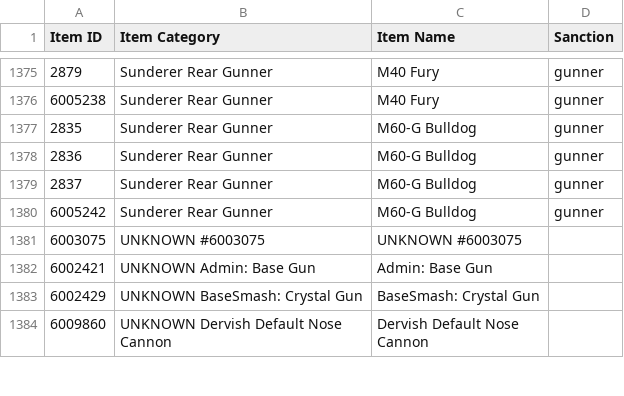
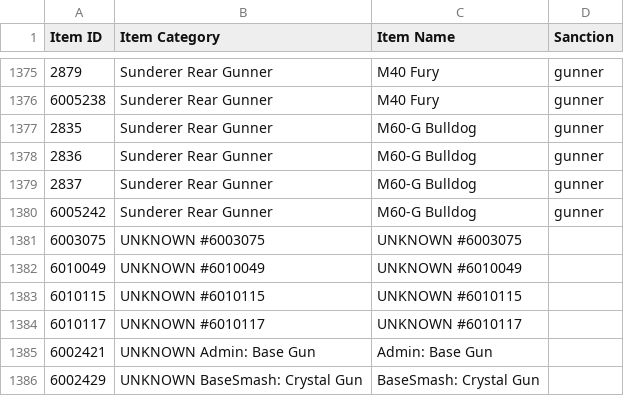
Before and after one commit to cooltrain7/Planetside-2-API-Tracker, a CSV file: Weapons/community-review/sanction-list.csv, drawn as a sheet; only a part is shown, gaps mark what is left out; the shorter side is filled out with more unchanged rows.

Commit message:
3 other newer weapons (maybe scorp, gg weaps?)
Signed-off-by: Fred Kilbourn <fred@fredk.com>

```diff
--- a/Weapons/community-review/sanction-list.csv
+++ b/Weapons/community-review/sanction-list.csv
@@ -1381,2 +1381,5 @@
 6003075,UNKNOWN #6003075,UNKNOWN #6003075,
+6010049,UNKNOWN #6010049,UNKNOWN #6010049,
+6010115,UNKNOWN #6010115,UNKNOWN #6010115,
+6010117,UNKNOWN #6010117,UNKNOWN #6010117,
 6002421,UNKNOWN Admin: Base Gun,Admin: Base Gun,
```
